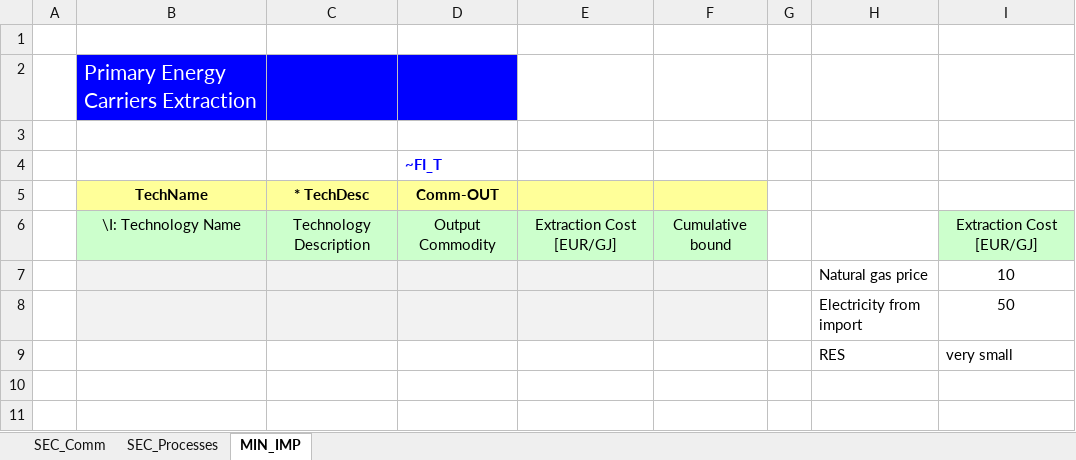
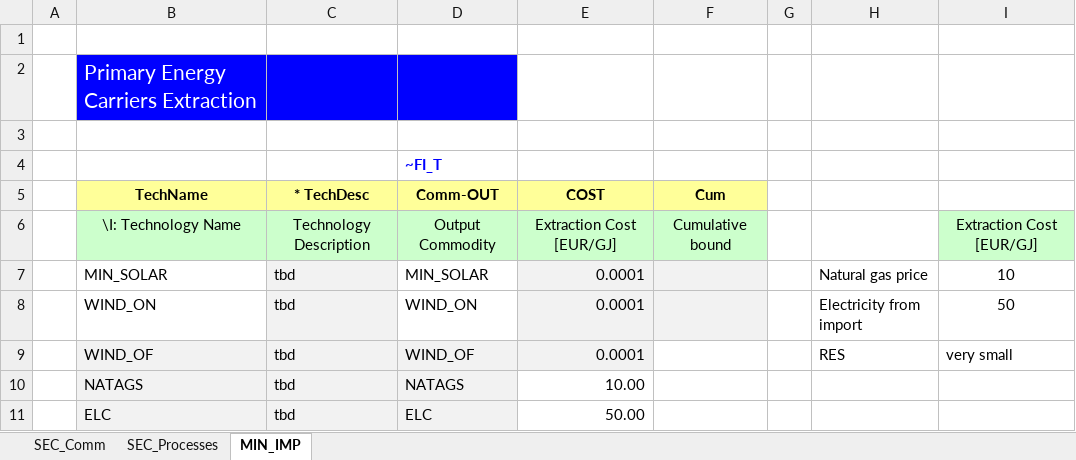
Before and after one commit to JoseAlePortillo/nss_select, an Excel workbook: VT_Model_SUP_V01.xlsx, sheet MIN_IMP, drawn as a sheet; values as stored, in another font and other column widths than the file's, no borders; removed rows and columns are numbered as before the commit, all else as after; the diff names each change by its address in the sheet, - before the commit and + after, or states it on an @@ line.

```diff
--- a/VT_Model_SUP_V01.xlsx (sheet MIN_IMP)
+++ b/VT_Model_SUP_V01.xlsx (sheet MIN_IMP)
-E5: (empty)
+E5: COST
-F5: (empty)
+F5: Cum
-row 7:  |  |  |  |  |  |  | Natural gas price | 10
-row 8:  |  |  |  |  |  |  | Electricity from import | 50
-row 9:  |  |  |  |  |  |  | RES | very small
+row 7:  | MIN_SOLAR | tbd | MIN_SOLAR | 0.0001 |  |  | Natural gas price | 10
+row 8:  | WIND_ON | tbd | WIND_ON | 0.0001 |  |  | Electricity from import | 50
+row 9:  | WIND_OF | tbd | WIND_OF | 0.0001 |  |  | RES | very small
+row 10:  | NATAGS | tbd | NATAGS | 10.00
+row 11:  | ELC | tbd | ELC | 50.00
```
Also changed, not shown: sheet SEC_Processes, sheet SEC_Comm.
